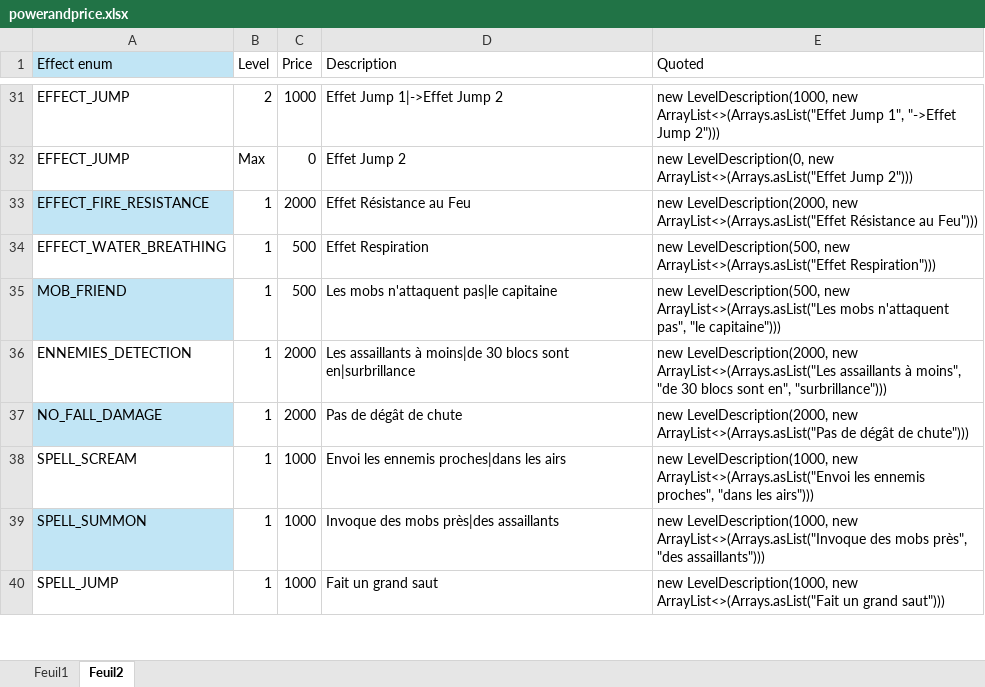
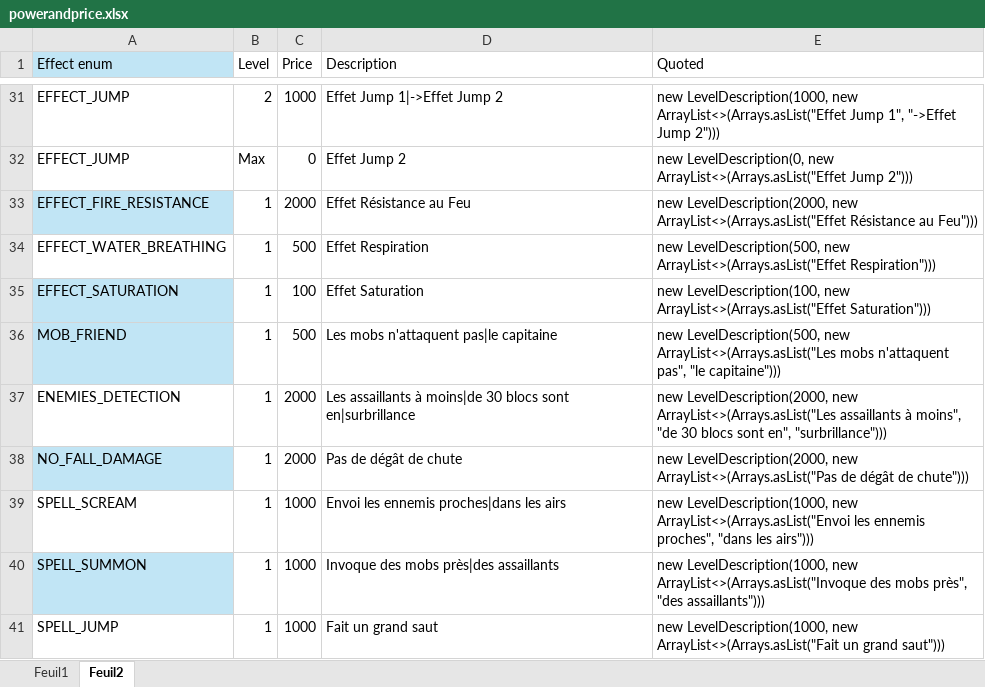
Before and after one commit to RaphLeFlamboyant/FlamboyantSurvivalRumble, an Excel workbook: powerandprice.xlsx, sheet Feuil2, drawn as a sheet; only a part is shown, gaps mark what is left out; values as stored, in another font and other column widths than the file's, no borders; table styles not drawn; addresses are those after the commit; the diff names each change by its address in the sheet, - before the commit and + after, or states it on an @@ line.

Commit message:
Corrections + add saturation power

```diff
--- a/powerandprice.xlsx (sheet Feuil2)
+++ b/powerandprice.xlsx (sheet Feuil2)
+row 35: EFFECT_SATURATION | 1 | 100 | Effet Saturation | new LevelDescription(100, new ArrayList<>(Arrays.asList("Effet Saturation")))
-A37 (Effect enum): ENNEMIES_DETECTION
+A37 (Effect enum): ENEMIES_DETECTION
```
Also changed, not shown: sheet Feuil1, formulas that keep their value, 9 other files.
